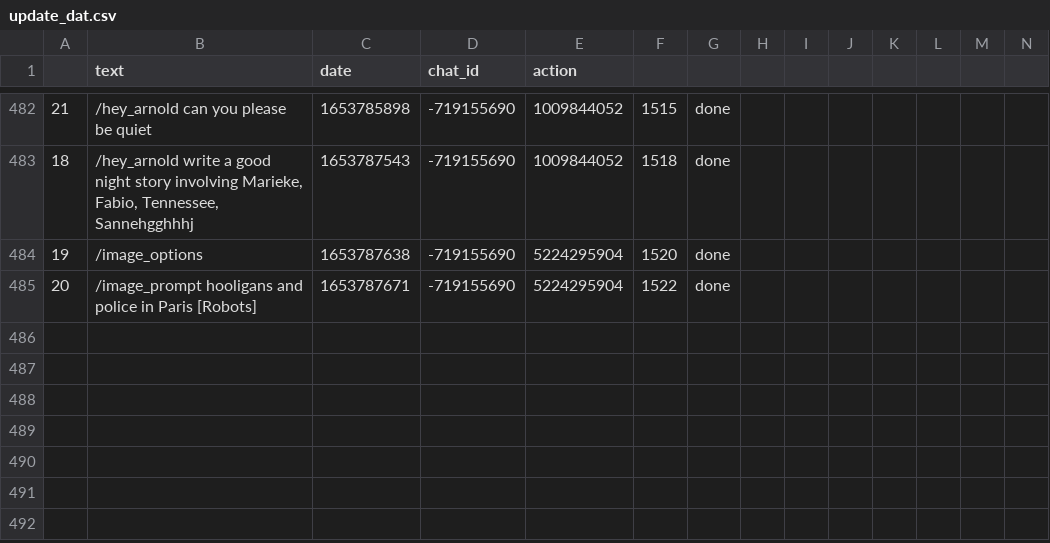
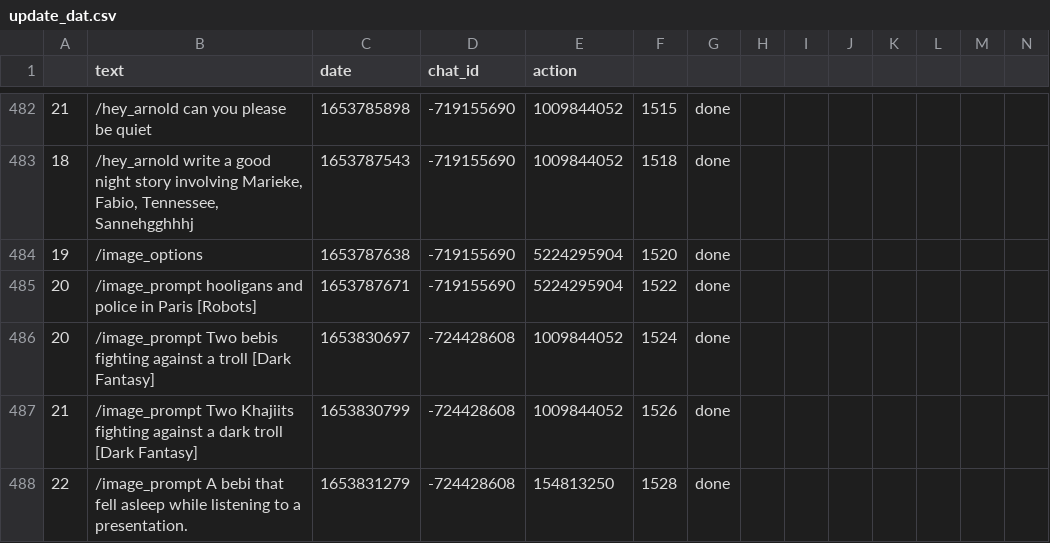
Before and after one commit to favstats/yougotthis, a CSV file: data/update_dat.csv, drawn as a sheet; only a part is shown, gaps mark what is left out; the diff names each change by its address in the sheet, - before the commit and + after, or states it on an @@ line.

```diff
--- a/data/update_dat.csv
+++ b/data/update_dat.csv
+row 486: 20 | /image_prompt Two bebis fighting against a troll [Dark Fantasy] | 1653830697 | -724428608 | 1009844052 | 1524 | done
+row 487: 21 | /image_prompt Two Khajiits fighting against a dark troll [Dark Fantasy] | 1653830799 | -724428608 | 1009844052 | 1526 | done
+row 488: 22 | /image_prompt A bebi that fell asleep while listening to a presentation. | 1653831279 | -724428608 | 154813250 | 1528 | done
```
Also changed, not shown: 3 other files.
